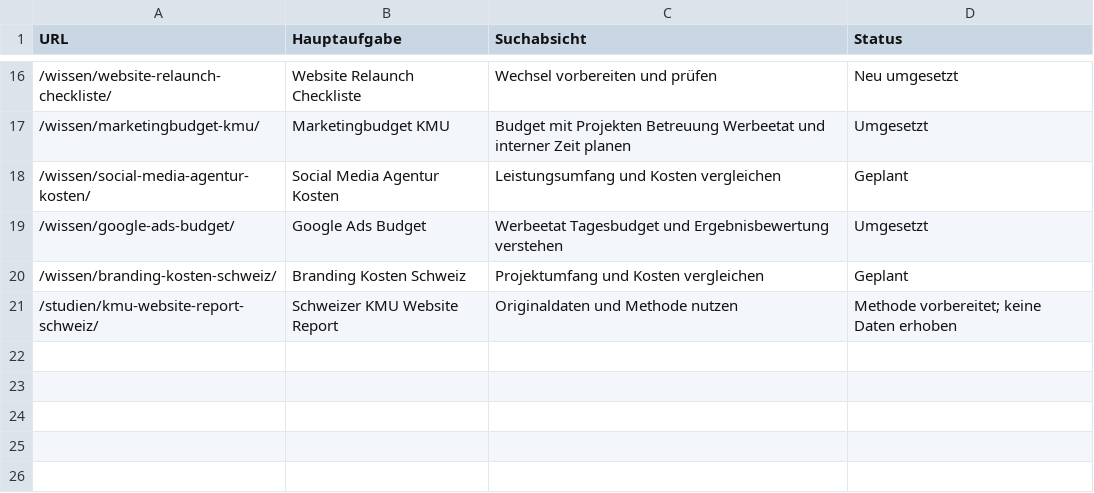
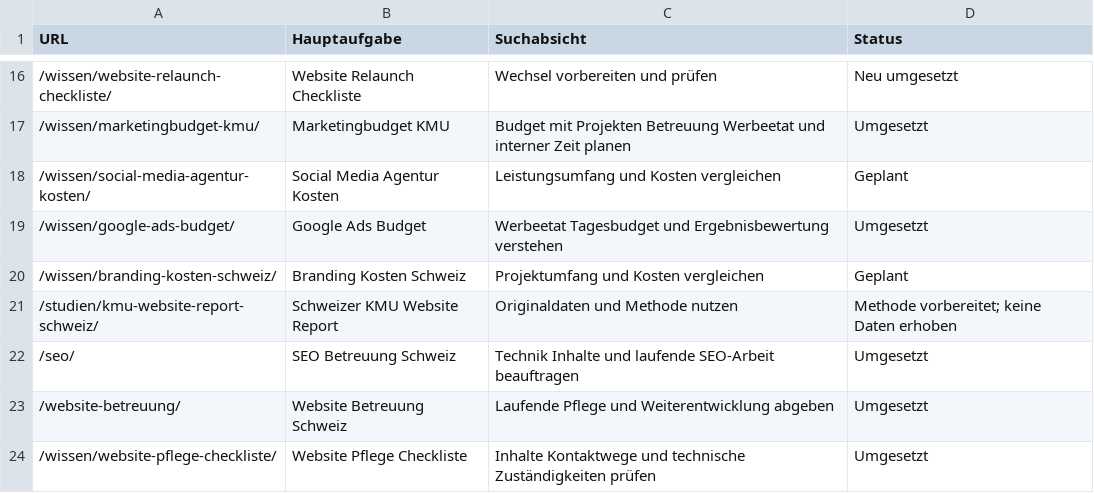
Before and after one commit to klartext-digital/klartext-mint, a CSV file: docs/KEYWORD-MAP.csv, drawn as a sheet; only a part is shown, gaps mark what is left out.

Commit message:
Add SEO and website care pages with preview-only release guard

```diff
--- a/docs/KEYWORD-MAP.csv
+++ b/docs/KEYWORD-MAP.csv
@@ -21 +21,4 @@ URL,Hauptaufgabe,Suchabsicht,Status
 /studien/kmu-website-report-schweiz/,Schweizer KMU Website Report,Originaldaten und Methode nutzen,Methode vorbereitet; keine Daten erhoben
+/seo/,SEO Betreuung Schweiz,Technik Inhalte und laufende SEO-Arbeit beauftragen,Umgesetzt
+/website-betreuung/,Website Betreuung Schweiz,Laufende Pflege und Weiterentwicklung abgeben,Umgesetzt
+/wissen/website-pflege-checkliste/,Website Pflege Checkliste,Inhalte Kontaktwege und technische Zuständigkeiten prüfen,Umgesetzt
```
Also changed, not shown: 20 other files.
